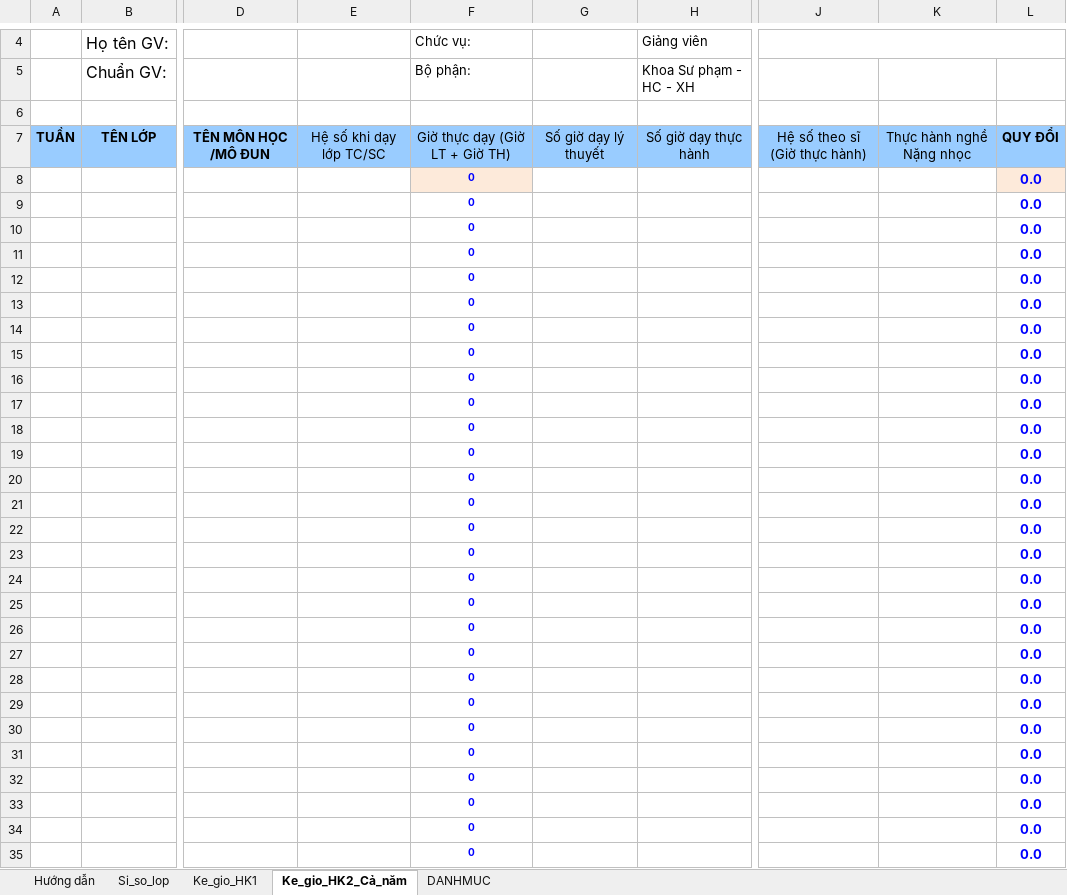
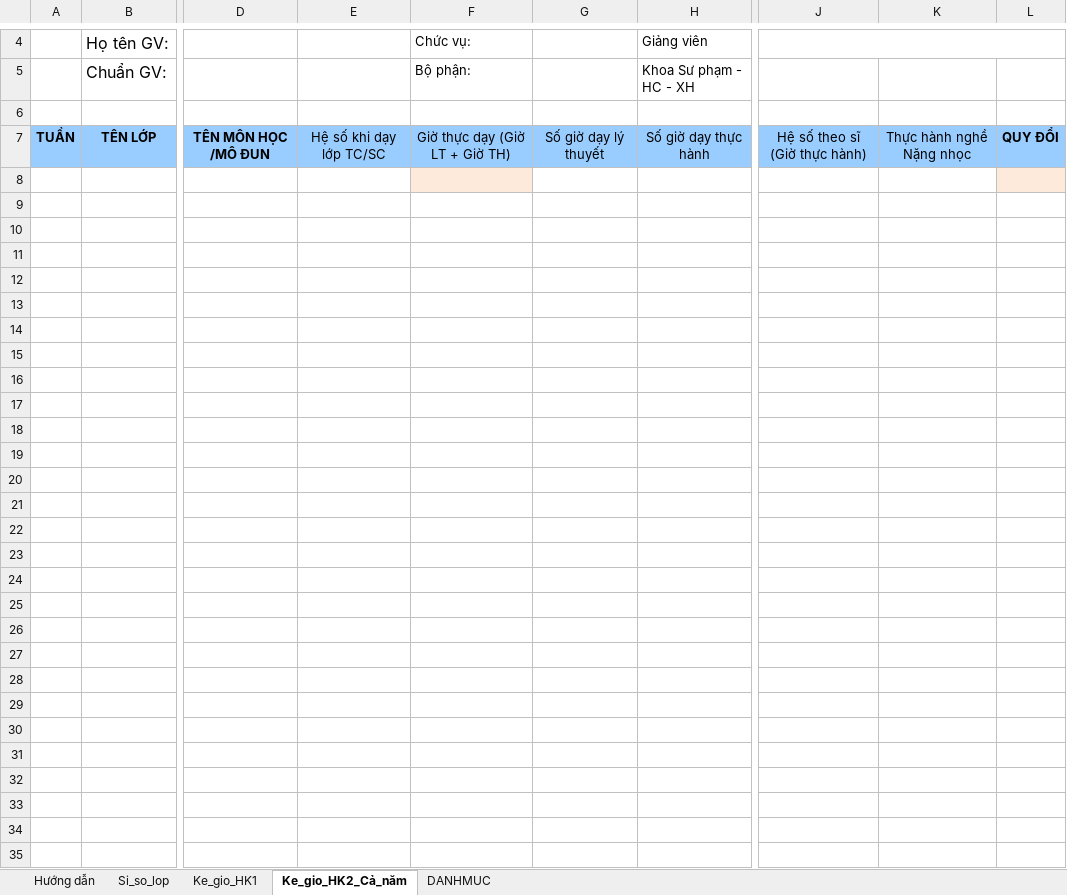
Before and after one commit to VU-SON-HAI01/ke-khai-gio-day-app, an Excel workbook: data_base/mau_kegio.xlsx, sheet Ke_gio_HK2_Cả_năm, drawn as a sheet; only a part is shown, gaps mark what is left out; values as stored, in another font and other column widths than the file's, no borders; charts and pictures not drawn; rows hold the shown columns only; the diff covers the shown part only; the diff names each change by its address in the sheet, - before the commit and + after, or states it on an @@ line.

```diff
--- a/data_base/mau_kegio.xlsx (sheet Ke_gio_HK2_Cả_năm)
+++ b/data_base/mau_kegio.xlsx (sheet Ke_gio_HK2_Cả_năm)
-row 8:  |  |  |  | 0 |  |  |  |  | 0.0
+row 8: (empty)
-row 9:  |  |  |  | 0 |  |  |  |  | 0.0
+row 9: (empty)
-row 10:  |  |  |  | 0 |  |  |  |  | 0.0
+row 10: (empty)
-row 11:  |  |  |  | 0 |  |  |  |  | 0.0
+row 11: (empty)
-row 12:  |  |  |  | 0 |  |  |  |  | 0.0
+row 12: (empty)
-row 13:  |  |  |  | 0 |  |  |  |  | 0.0
+row 13: (empty)
-row 14:  |  |  |  | 0 |  |  |  |  | 0.0
+row 14: (empty)
-row 15:  |  |  |  | 0 |  |  |  |  | 0.0
+row 15: (empty)
-row 16:  |  |  |  | 0 |  |  |  |  | 0.0
+row 16: (empty)
-row 17:  |  |  |  | 0 |  |  |  |  | 0.0
+row 17: (empty)
-row 18:  |  |  |  | 0 |  |  |  |  | 0.0
+row 18: (empty)
-row 19:  |  |  |  | 0 |  |  |  |  | 0.0
+row 19: (empty)
-row 20:  |  |  |  | 0 |  |  |  |  | 0.0
+row 20: (empty)
-row 21:  |  |  |  | 0 |  |  |  |  | 0.0
+row 21: (empty)
-row 22:  |  |  |  | 0 |  |  |  |  | 0.0
+row 22: (empty)
-row 23:  |  |  |  | 0 |  |  |  |  | 0.0
+row 23: (empty)
-row 24:  |  |  |  | 0 |  |  |  |  | 0.0
+row 24: (empty)
-row 25:  |  |  |  | 0 |  |  |  |  | 0.0
+row 25: (empty)
-row 26:  |  |  |  | 0 |  |  |  |  | 0.0
+row 26: (empty)
-row 27:  |  |  |  | 0 |  |  |  |  | 0.0
+row 27: (empty)
-row 28:  |  |  |  | 0 |  |  |  |  | 0.0
+row 28: (empty)
-row 29:  |  |  |  | 0 |  |  |  |  | 0.0
+row 29: (empty)
-row 30:  |  |  |  | 0 |  |  |  |  | 0.0
+row 30: (empty)
-row 31:  |  |  |  | 0 |  |  |  |  | 0.0
+row 31: (empty)
-row 32:  |  |  |  | 0 |  |  |  |  | 0.0
+row 32: (empty)
-row 33:  |  |  |  | 0 |  |  |  |  | 0.0
+row 33: (empty)
-row 34:  |  |  |  | 0 |  |  |  |  | 0.0
+row 34: (empty)
-row 35:  |  |  |  | 0 |  |  |  |  | 0.0
+row 35: (empty)
```
Also changed, not shown: 22 edited cells and cell formats elsewhere in this sheet, sheet Ke_gio_HK1, sheet Si_so_lop, sheet Hướng dẫn, formulas that keep their value, charts or pictures, 1 other file.
